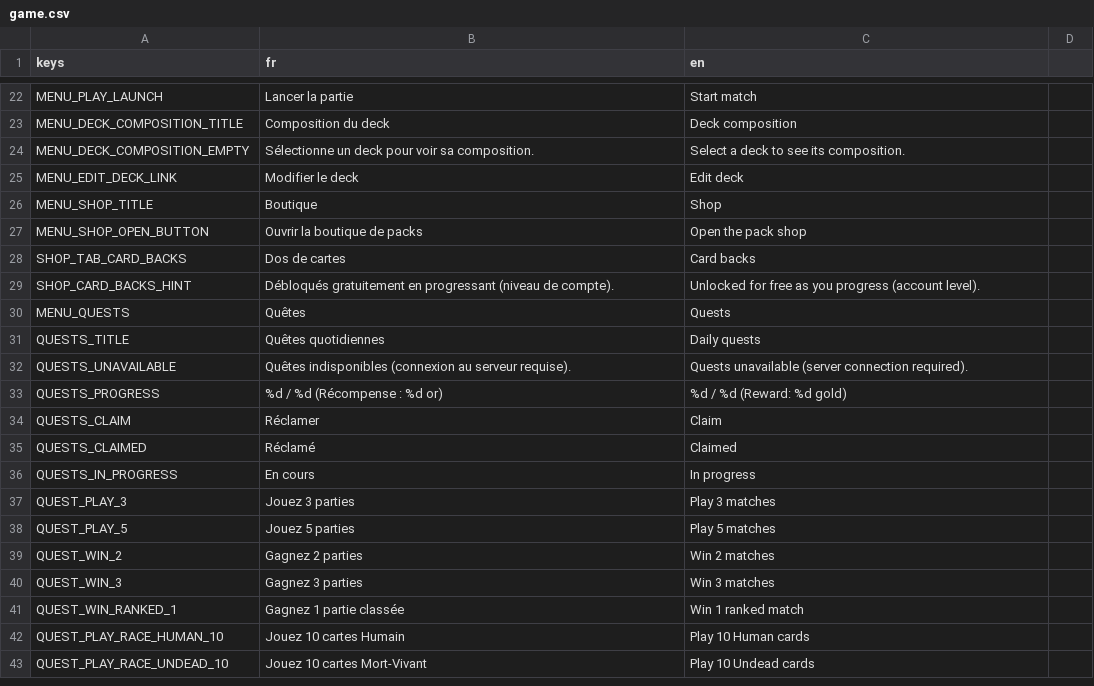
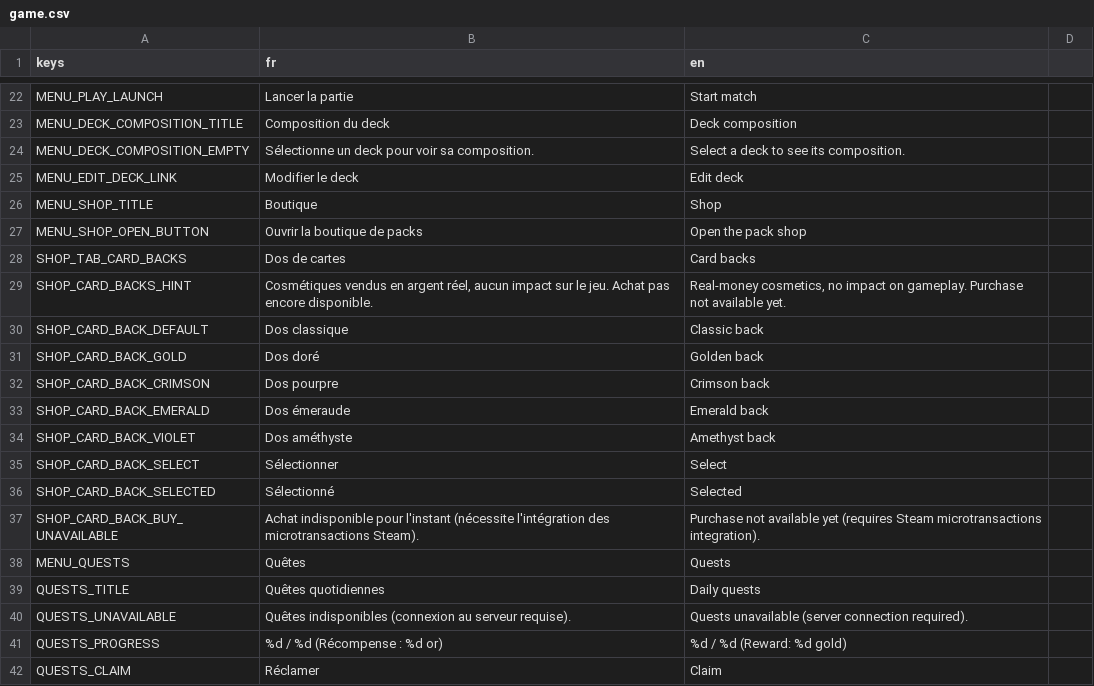
Before and after one commit to Nicolas82200/Fatebound, a CSV file: translations/game.csv, drawn as a sheet; only a part is shown, gaps mark what is left out; the shorter side is filled out with more unchanged rows.

```diff
--- a/translations/game.csv
+++ b/translations/game.csv
@@ -28,3 +28,11 @@ MENU_SHOP_OPEN_BUTTON,"Ouvrir la boutique de packs","Open the pack shop"
 SHOP_TAB_CARD_BACKS,"Dos de cartes","Card backs"
-SHOP_CARD_BACKS_HINT,"Débloqués gratuitement en progressant (niveau de compte).","Unlocked for free as you progress (account level)."
+SHOP_CARD_BACKS_HINT,"Cosmétiques vendus en argent réel, aucun impact sur le jeu. Achat pas encore disponible.","Real-money cosmetics, no impact on gameplay. Purchase not available yet."
+SHOP_CARD_BACK_DEFAULT,"Dos classique","Classic back"
+SHOP_CARD_BACK_GOLD,"Dos doré","Golden back"
+SHOP_CARD_BACK_CRIMSON,"Dos pourpre","Crimson back"
+SHOP_CARD_BACK_EMERALD,"Dos émeraude","Emerald back"
+SHOP_CARD_BACK_VIOLET,"Dos améthyste","Amethyst back"
+SHOP_CARD_BACK_SELECT,"Sélectionner","Select"
+SHOP_CARD_BACK_SELECTED,"Sélectionné","Selected"
+SHOP_CARD_BACK_BUY_UNAVAILABLE,"Achat indisponible pour l'instant (nécessite l'intégration des microtransactions Steam).","Purchase not available yet (requires Steam microtransactions integration)."
 MENU_QUESTS,"Quêtes","Quests"
```
Also changed, not shown: 8 other files.
